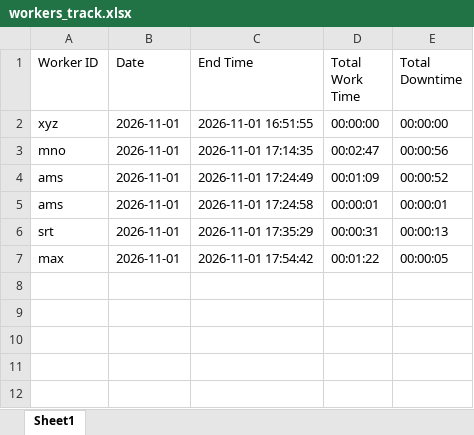
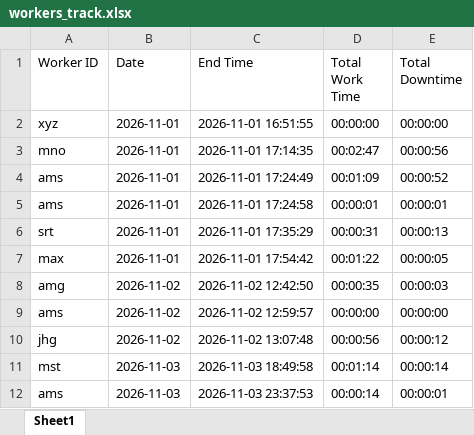
Before and after one commit to AMOS-GUY/Arduino-x-Python, an Excel workbook: workers_track.xlsx, sheet Sheet1, drawn as a sheet; values as stored, in another font and other column widths than the file's, no borders; the diff names each change by its address in the sheet, - before the commit and + after, or states it on an @@ line.

Commit message:
Fingers tracking with arms tracking

```diff
--- a/workers_track.xlsx (sheet Sheet1)
+++ b/workers_track.xlsx (sheet Sheet1)
+row 8: amg | 2026-11-02 | 2026-11-02 12:42:50 | 00:00:35 | 00:00:03
+row 9: ams | 2026-11-02 | 2026-11-02 12:59:57 | 00:00:00 | 00:00:00
+row 10: jhg | 2026-11-02 | 2026-11-02 13:07:48 | 00:00:56 | 00:00:12
+row 11: mst | 2026-11-03 | 2026-11-03 18:49:58 | 00:01:14 | 00:00:14
+row 12: ams | 2026-11-03 | 2026-11-03 23:37:53 | 00:00:14 | 00:00:01
```
Also changed, not shown: 4 other files.
